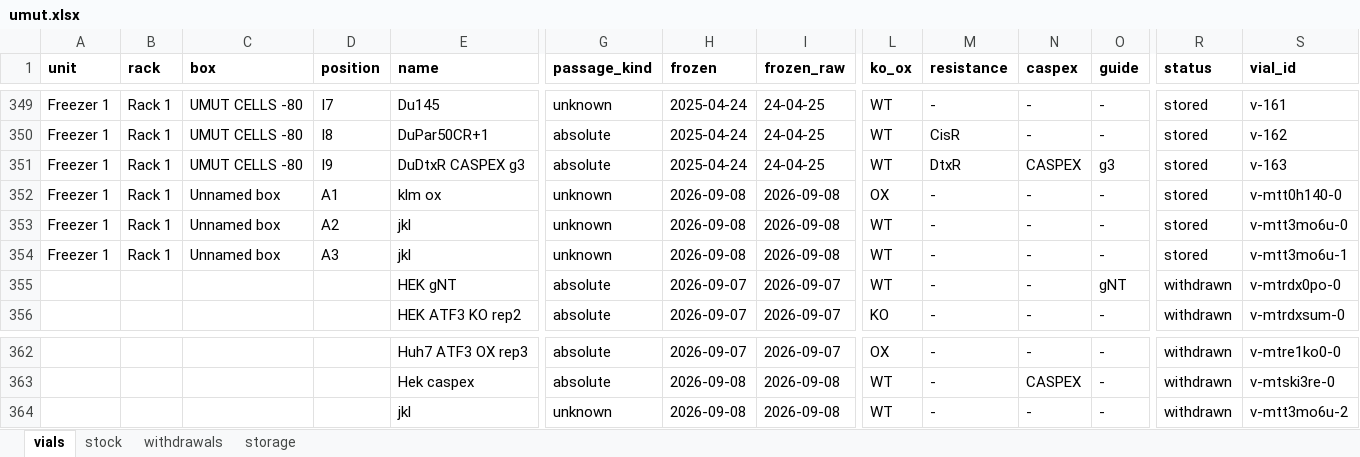
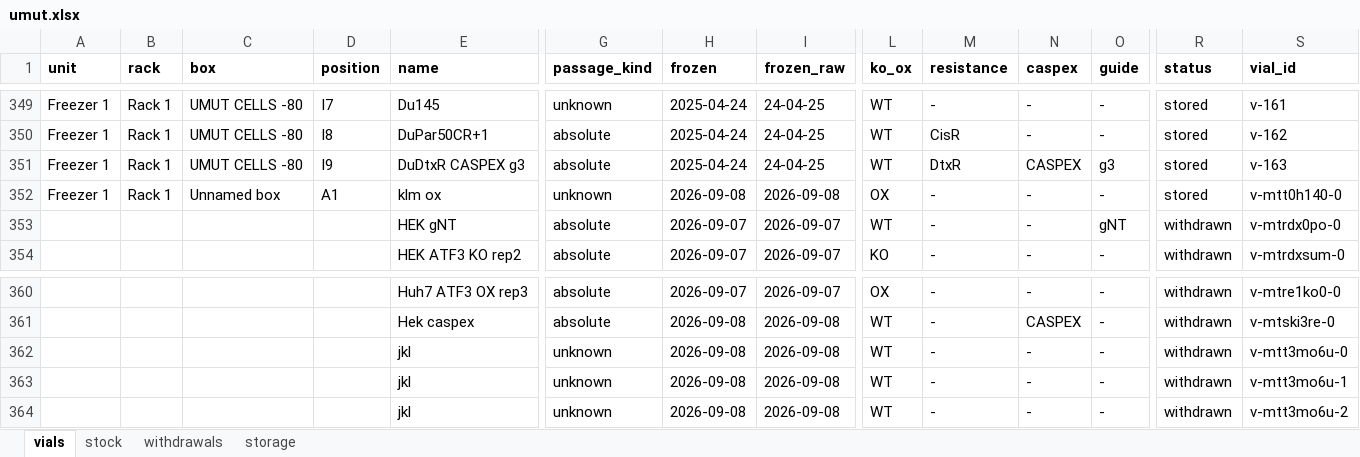
Before and after one commit to ucagiral/cagiral-schedule, an Excel workbook: cellstocks/data/umut.xlsx, sheet vials, drawn as a sheet; only a part is shown, gaps mark what is left out; values as stored, in another font and other column widths than the file's, no borders; removed rows and columns are numbered as before the commit, all else as after; rows hold the shown columns only; the diff names each change by its address in the sheet, - before the commit and + after, or states it on an @@ line.

Commit message:
Take out jkl from unknown device

```diff
--- a/cellstocks/data/umut.xlsx (sheet vials)
+++ b/cellstocks/data/umut.xlsx (sheet vials)
-row 353: Freezer 1 | Rack 1 | Unnamed box | A2 | jkl | unknown | 2026-09-08 | 2026-09-08 | WT | - | - | - | stored | v-mtt3mo6u-0
-row 354: Freezer 1 | Rack 1 | Unnamed box | A3 | jkl | unknown | 2026-09-08 | 2026-09-08 | WT | - | - | - | stored | v-mtt3mo6u-1
+row 362:  |  |  |  | jkl | unknown | 2026-09-08 | 2026-09-08 | WT | - | - | - | withdrawn | v-mtt3mo6u-0
+row 363:  |  |  |  | jkl | unknown | 2026-09-08 | 2026-09-08 | WT | - | - | - | withdrawn | v-mtt3mo6u-1
```
Also changed, not shown: sheet withdrawals, sheet stock, sheet storage, 1 other file.
